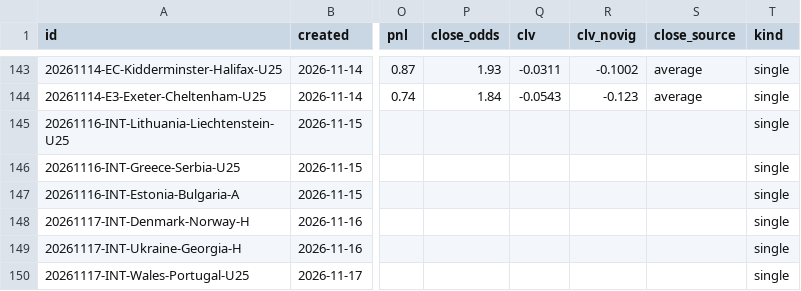
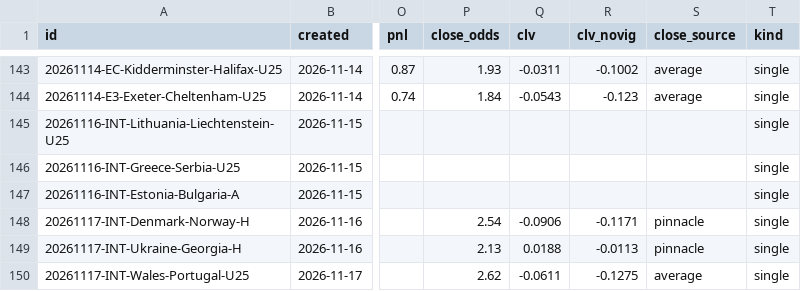
Before and after one commit to PingdaShen/tipico-analysis-bot, a CSV file: bets/paper_ledger.csv, drawn as a sheet; only a part is shown, gaps mark what is left out; the diff names each change by its address in the sheet, - before the commit and + after, or states it on an @@ line.

```diff
--- a/bets/paper_ledger.csv
+++ b/bets/paper_ledger.csv
-P148 (close_odds): (empty)
+P148 (close_odds): 2.54
-Q148 (clv): (empty)
+Q148 (clv): -0.0906
-R148 (clv_novig): (empty)
+R148 (clv_novig): -0.1171
-S148:S149 (close_source): (empty)
+S148:S149 (close_source): pinnacle
-P149 (close_odds): (empty)
+P149 (close_odds): 2.13
-Q149 (clv): (empty)
+Q149 (clv): 0.0188
-R149 (clv_novig): (empty)
+R149 (clv_novig): -0.0113
-P150 (close_odds): (empty)
+P150 (close_odds): 2.62
-Q150 (clv): (empty)
+Q150 (clv): -0.0611
-R150 (clv_novig): (empty)
+R150 (clv_novig): -0.1275
-S150 (close_source): (empty)
+S150 (close_source): average
```
